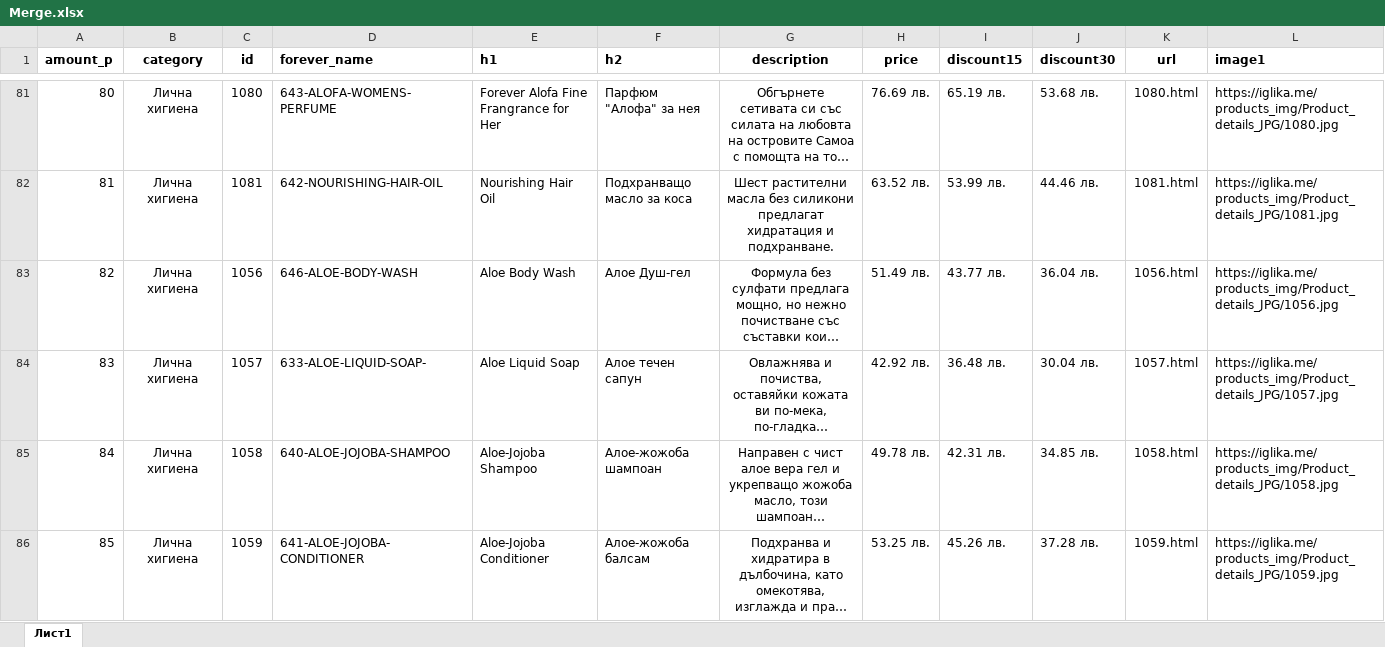
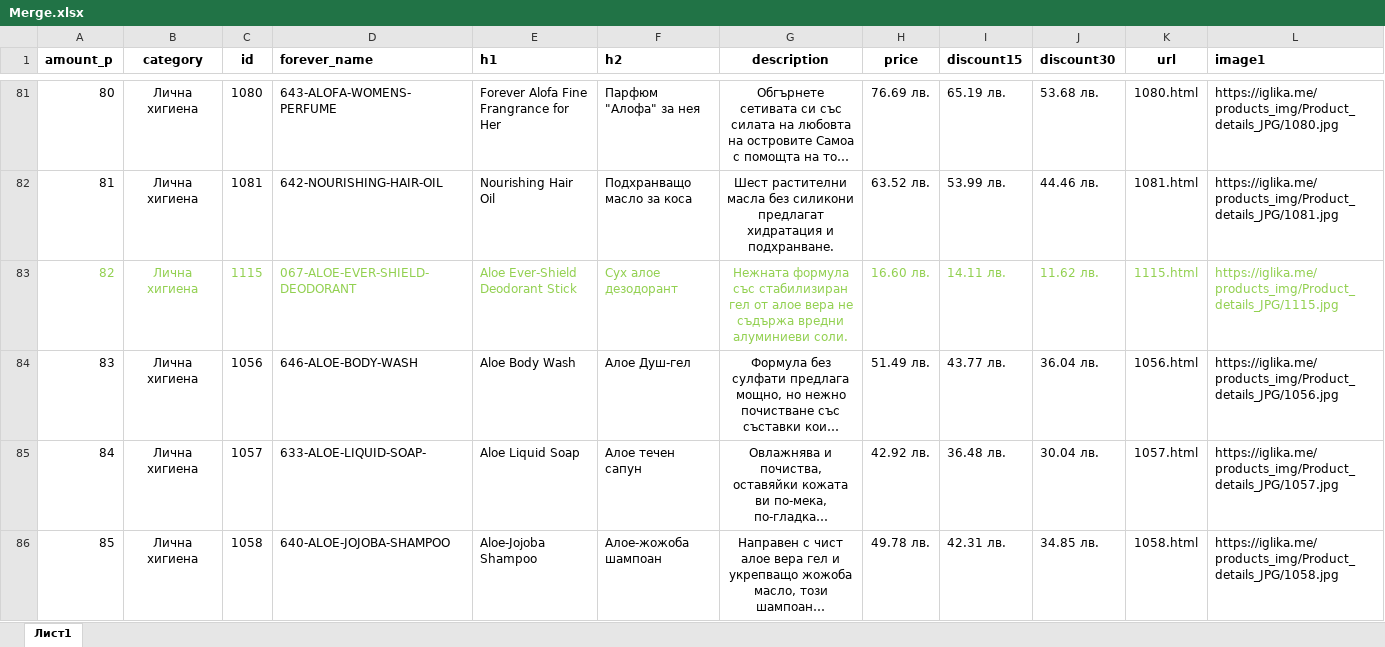
Before and after one commit to YoannaYordanovaa/iglika.me, an Excel workbook: products_categories/Merge.xlsx, sheet Лист1, drawn as a sheet; only a part is shown, gaps mark what is left out; the shorter side is filled out with more unchanged rows; long unchanged cells end in …; values as stored, in another font and other column widths than the file's, no borders; addresses are those after the commit; rows hold the shown columns only; the diff names each change by its address in the sheet, - before the commit and + after, or states it on an @@ line.

```diff
--- a/products_categories/Merge.xlsx (sheet Лист1)
+++ b/products_categories/Merge.xlsx (sheet Лист1)
+row 83: 82 | Лична хигиена | 1115 | 067-ALOE-EVER-SHIELD-DEODORANT | Aloe Ever-Shield Deodorant Stick | Сух алое дезодорант | Нежната формула със стабилизиран гел от алое вера не съдържа вредни алуминиеви соли. | 16.60 лв. | 14.11 лв. | 11.62 лв. | 1115.html | https://iglika.me/products_img/Product_details_JPG/1115.jpg
@@ column A (amount_p) renumbered from row 84 down @@
```
Also changed, not shown: formulas that keep their value, 3 other files.
